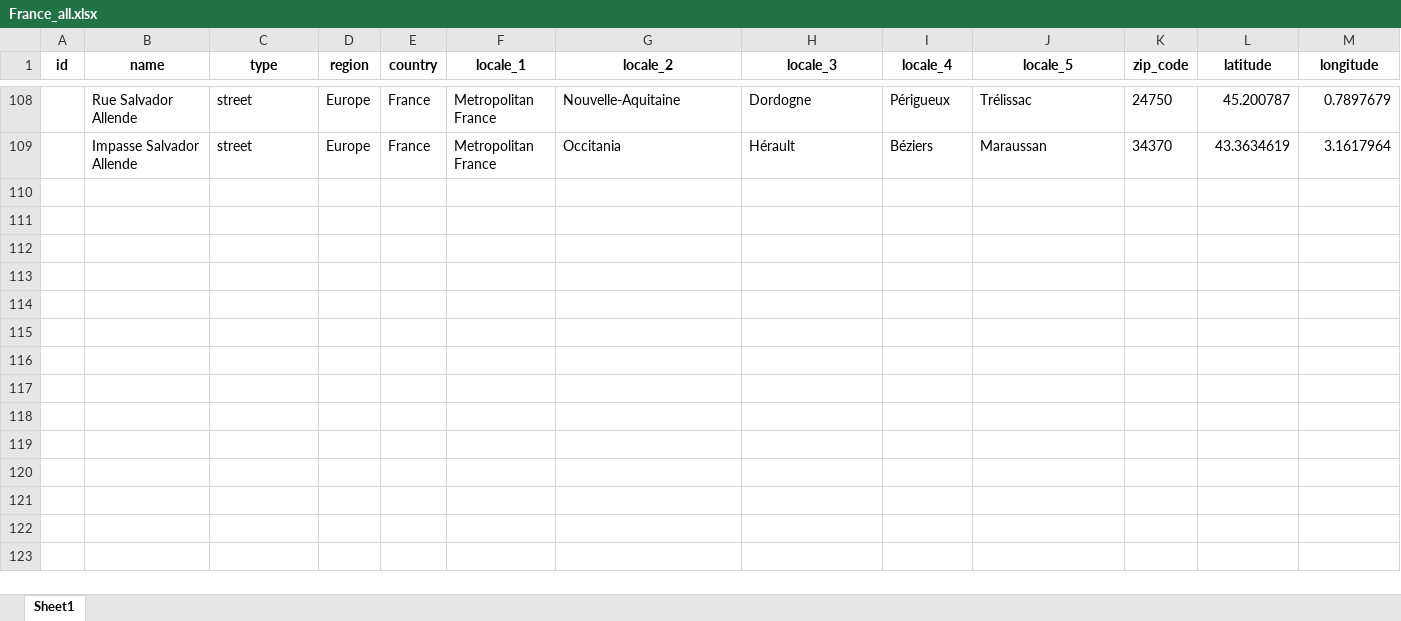
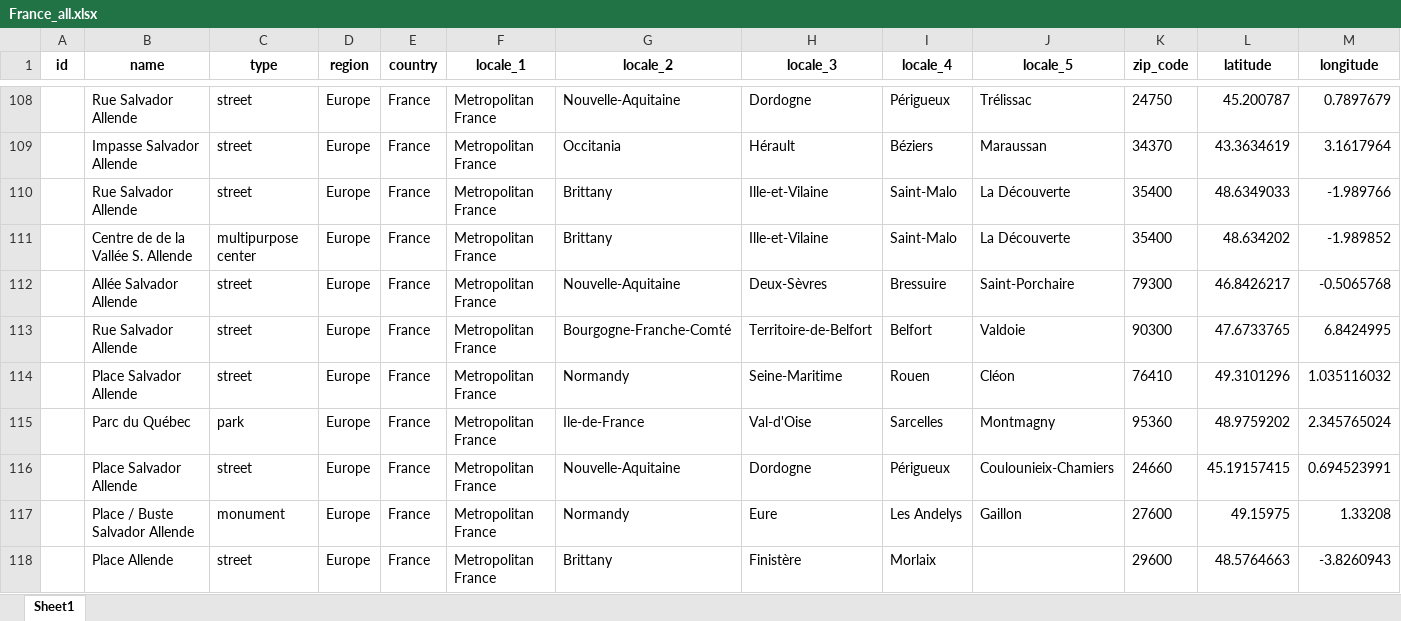
Before and after one commit to GoGroGlo/datasets-of-interest, an Excel workbook: a-place-for-salvador-allende/countries/France_all.xlsx, sheet Sheet1, drawn as a sheet; only a part is shown, gaps mark what is left out; values as stored, in another font and other column widths than the file's, no borders; conditional formats not drawn; rows hold the shown columns only; the diff covers the shown part only; the diff names each change by its address in the sheet, - before the commit and + after, or states it on an @@ line.

Commit message:
More FR data

```diff
--- a/a-place-for-salvador-allende/countries/France_all.xlsx (sheet Sheet1)
+++ b/a-place-for-salvador-allende/countries/France_all.xlsx (sheet Sheet1)
+row 110:  | Rue Salvador Allende | street | Europe | France | Metropolitan France | Brittany | Ille-et-Vilaine | Saint-Malo | La Découverte | 35400 | 48.6349033 | -1.989766
+row 111:  | Centre de de la Vallée S. Allende | multipurpose center | Europe | France | Metropolitan France | Brittany | Ille-et-Vilaine | Saint-Malo | La Découverte | 35400 | 48.634202 | -1.989852
+row 112:  | Allée Salvador Allende | street | Europe | France | Metropolitan France | Nouvelle-Aquitaine | Deux-Sèvres | Bressuire | Saint-Porchaire | 79300 | 46.8426217 | -0.5065768
+row 113:  | Rue Salvador Allende | street | Europe | France | Metropolitan France | Bourgogne-Franche-Comté | Territoire-de-Belfort | Belfort | Valdoie | 90300 | 47.6733765 | 6.8424995
+row 114:  | Place Salvador Allende | street | Europe | France | Metropolitan France | Normandy | Seine-Maritime | Rouen | Cléon | 76410 | 49.3101296 | 1.035116032
+row 115:  | Parc du Québec | park | Europe | France | Metropolitan France | Ile-de-France | Val-d'Oise | Sarcelles | Montmagny | 95360 | 48.9759202 | 2.345765024
+row 116:  | Place Salvador Allende | street | Europe | France | Metropolitan France | Nouvelle-Aquitaine | Dordogne | Périgueux | Coulounieix-Chamiers | 24660 | 45.19157415 | 0.694523991
+row 117:  | Place / Buste Salvador Allende | monument | Europe | France | Metropolitan France | Normandy | Eure | Les Andelys | Gaillon | 27600 | 49.15975 | 1.33208
+row 118:  | Place Allende | street | Europe | France | Metropolitan France | Brittany | Finistère | Morlaix |  | 29600 | 48.5764663 | -3.8260943
```
Also changed, not shown: 12 added rows and cell formats elsewhere in this sheet, 1 other file.
